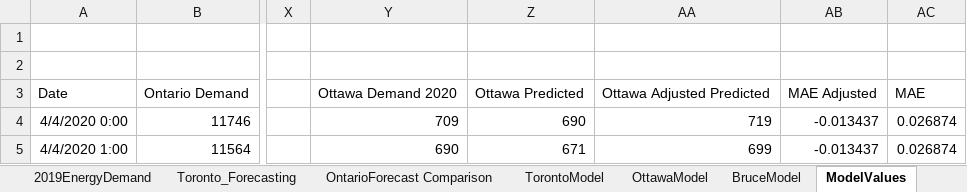
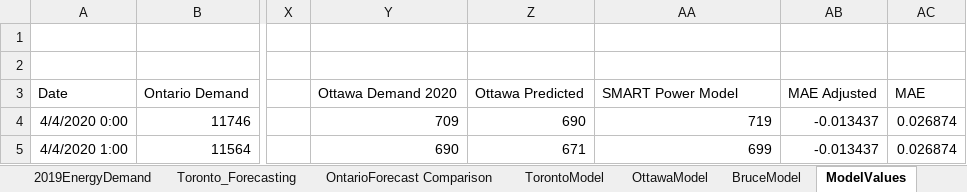
Before and after one commit to iiDuNoo/Sustainable-AI-Challenge, an Excel workbook: Forecast_Comparison.xlsx, sheet ModelValues, drawn as a sheet; only a part is shown, gaps mark what is left out; values as stored, in another font and other column widths than the file's, no borders; the diff names each change by its address in the sheet, - before the commit and + after, or states it on an @@ line.

```diff
--- a/Forecast_Comparison.xlsx (sheet ModelValues)
+++ b/Forecast_Comparison.xlsx (sheet ModelValues)
-AA3: Ottawa Adjusted Predicted
+AA3: SMART Power Model
```
Also changed, not shown: charts or pictures, 1 other file.
